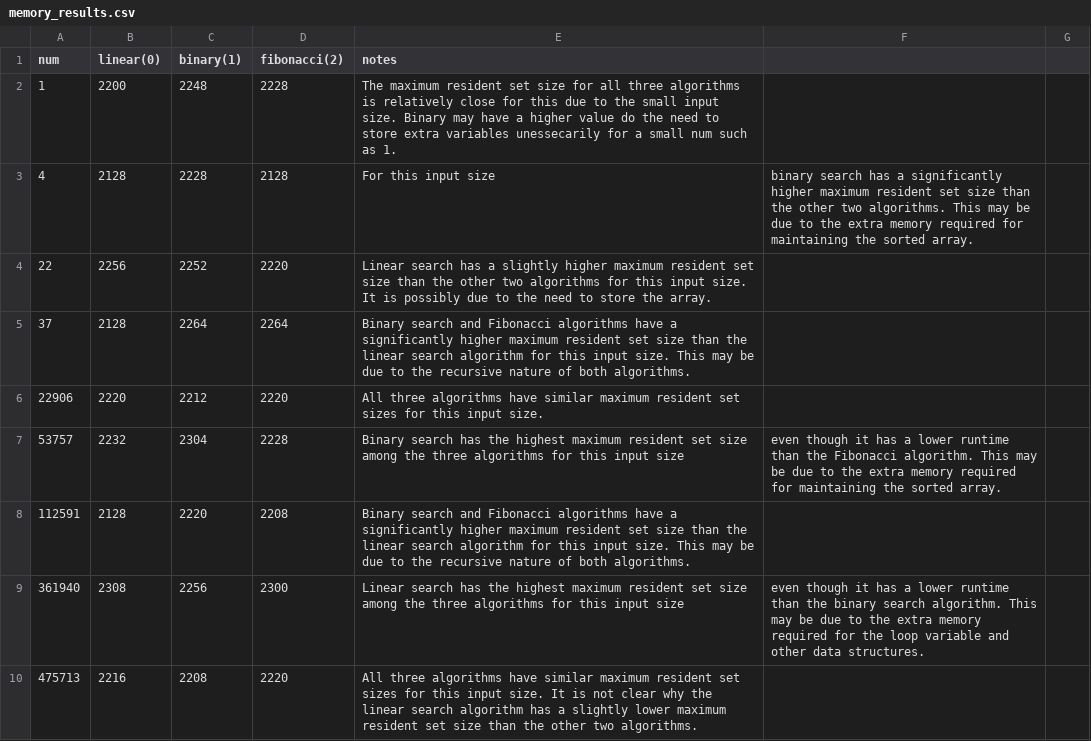
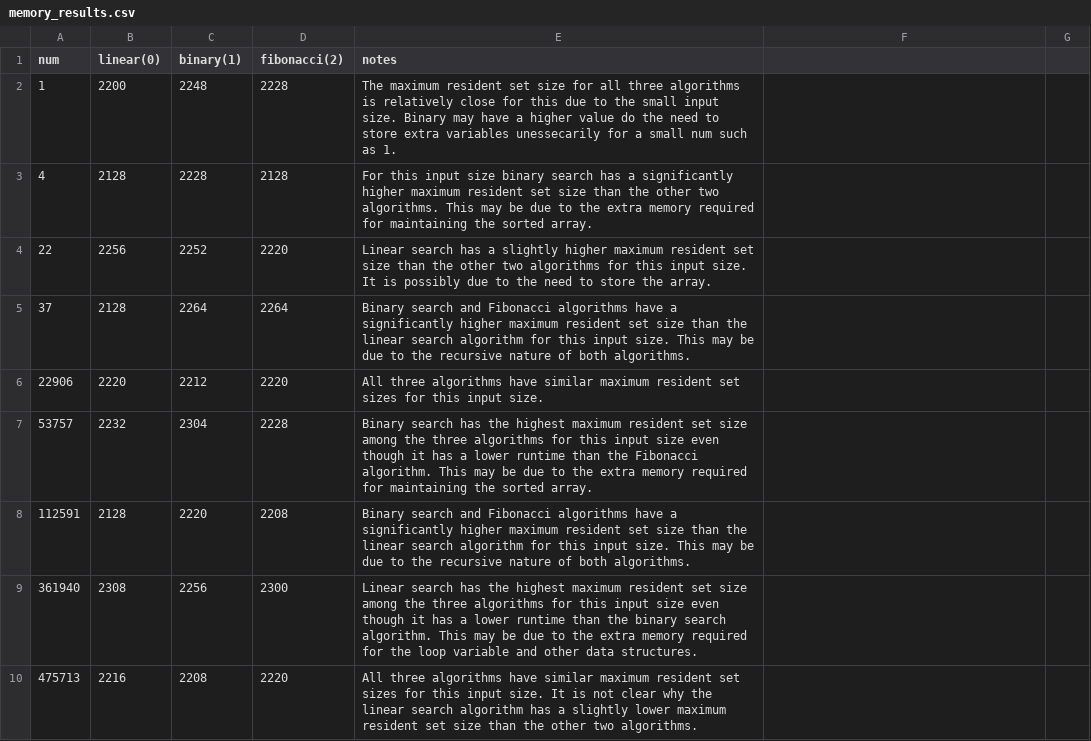
Before and after one commit to angadk4/CS1XC3, a CSV file: L05/memory_results.csv, drawn as a sheet; only a part is shown; the diff covers the shown part only.

Commit message:
Update memory_results.csv

```diff
--- a/L05/memory_results.csv
+++ b/L05/memory_results.csv
@@ -2,3 +2,3 @@ num,linear(0),binary(1),fibonacci(2),notes
 1,2200,2248,2228,The maximum resident set size for all three algorithms is relatively close for this due to the small input size. Binary may have a higher value do the need to store extra variables unessecarily for a small num such as 1.
-4,2128,2228,2128,For this input size, binary search has a significantly higher maximum resident set size than the other two algorithms. This may be due to the extra memory required for maintaining the sorted array.
+4,2128,2228,2128,For this input size binary search has a significantly higher maximum resident set size than the other two algorithms. This may be due to the extra memory required for maintaining the sorted array.
 22,2256,2252,2220,Linear search has a slightly higher maximum resident set size than the other two algorithms for this input size. It is possibly due to the need to store the array.
@@ -6,5 +6,5 @@ num,linear(0),binary(1),fibonacci(2),notes
 22906,2220,2212,2220,All three algorithms have similar maximum resident set sizes for this input size.
-53757,2232,2304,2228,Binary search has the highest maximum resident set size among the three algorithms for this input size, even though it has a lower runtime than the Fibonacci algorithm. This may be due to the extra memory required for maintaining the sorted array.
+53757,2232,2304,2228,Binary search has the highest maximum resident set size among the three algorithms for this input size even though it has a lower runtime than the Fibonacci algorithm. This may be due to the extra memory required for maintaining the sorted array.
 112591,2128,2220,2208,Binary search and Fibonacci algorithms have a significantly higher maximum resident set size than the linear search algorithm for this input size. This may be due to the recursive nature of both algorithms.
-361940,2308,2256,2300,Linear search has the highest maximum resident set size among the three algorithms for this input size, even though it has a lower runtime than the binary search algorithm. This may be due to the extra memory required for the loop variable and other data structures.
+361940,2308,2256,2300,Linear search has the highest maximum resident set size among the three algorithms for this input size even though it has a lower runtime than the binary search algorithm. This may be due to the extra memory required for the loop variable and other data structures.
 475713,2216,2208,2220,All three algorithms have similar maximum resident set sizes for this input size. It is not clear why the linear search algorithm has a slightly lower maximum resident set size than the other two algorithms.
```
Also changed, not shown: 5 edited cells elsewhere in this file.
